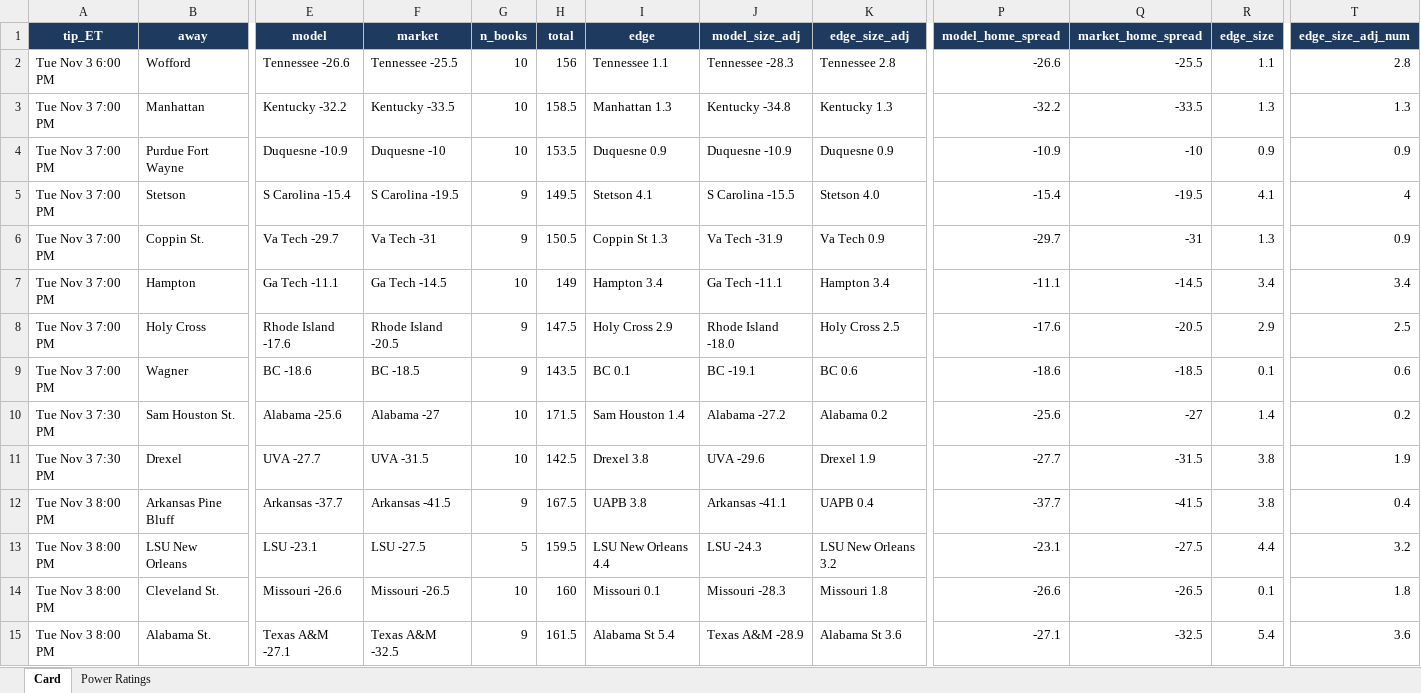
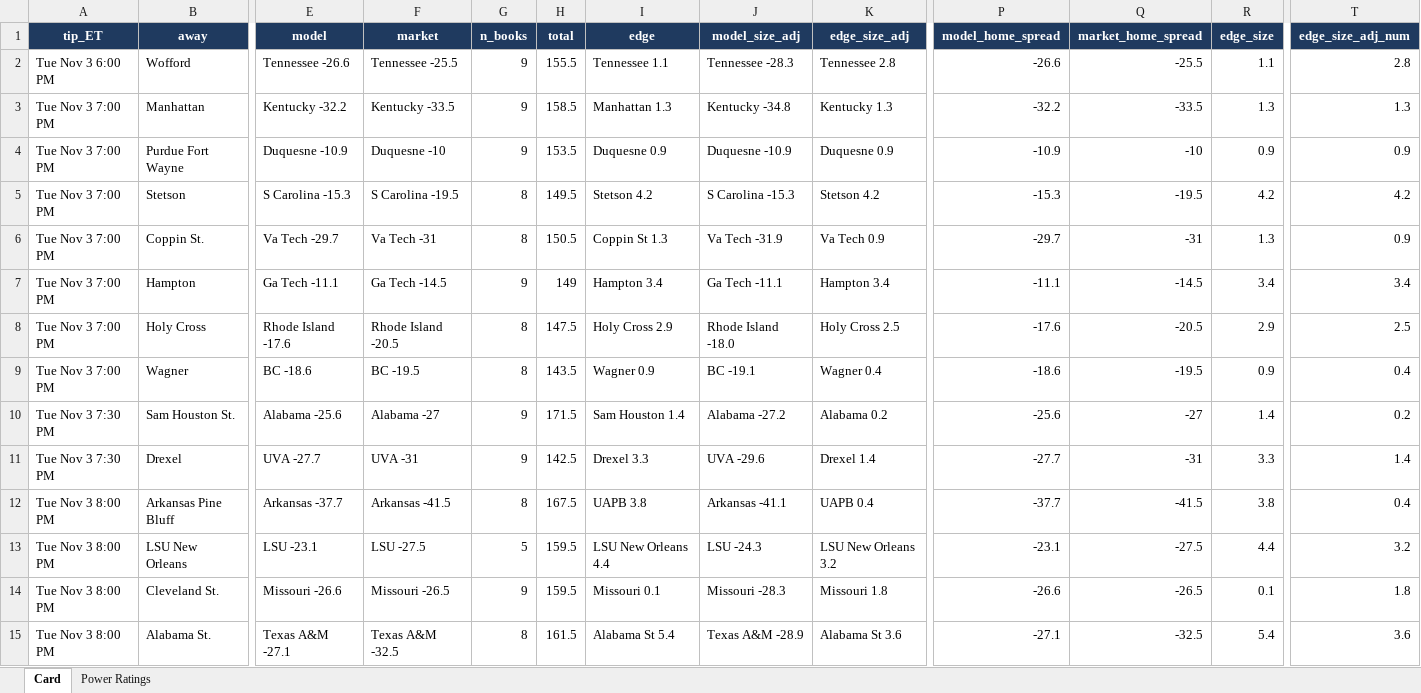
Before and after one commit to jfendler31/DTP-model, an Excel workbook: cards/card_2026-11-03.xlsx, sheet Card, drawn as a sheet; only a part is shown, gaps mark what is left out; values as stored, in another font and other column widths than the file's, no borders; the diff covers the shown part only; the diff names each change by its address in the sheet, - before the commit and + after, or states it on an @@ line.

```diff
--- a/cards/card_2026-11-03.xlsx (sheet Card)
+++ b/cards/card_2026-11-03.xlsx (sheet Card)
-G2:G4 (n_books): 10
+G2:G4 (n_books): 9
-H2 (total): 156
+H2 (total): 155.5
-E5 (model): S Carolina -15.4
+E5 (model): S Carolina -15.3
-G5:G6 (n_books): 9
+G5:G6 (n_books): 8
-I5 (edge): Stetson 4.1
+I5 (edge): Stetson 4.2
-J5 (model_size_adj): S Carolina -15.5
+J5 (model_size_adj): S Carolina -15.3
-K5 (edge_size_adj): Stetson 4.0
+K5 (edge_size_adj): Stetson 4.2
-P5 (model_home_spread): -15.4
+P5 (model_home_spread): -15.3
-R5 (edge_size): 4.1
+R5 (edge_size): 4.2
-T5 (edge_size_adj_num): 4
+T5 (edge_size_adj_num): 4.2
-G7 (n_books): 10
+G7 (n_books): 9
-G8:G9 (n_books): 9
+G8:G9 (n_books): 8
-F9 (market): BC -18.5
+F9 (market): BC -19.5
-I9 (edge): BC 0.1
+I9 (edge): Wagner 0.9
-K9 (edge_size_adj): BC 0.6
+K9 (edge_size_adj): Wagner 0.4
-Q9 (market_home_spread): -18.5
+Q9 (market_home_spread): -19.5
-R9 (edge_size): 0.1
+R9 (edge_size): 0.9
-T9 (edge_size_adj_num): 0.6
+T9 (edge_size_adj_num): 0.4
-G10:G11 (n_books): 10
+G10:G11 (n_books): 9
-F11 (market): UVA -31.5
+F11 (market): UVA -31
-I11 (edge): Drexel 3.8
+I11 (edge): Drexel 3.3
-K11 (edge_size_adj): Drexel 1.9
+K11 (edge_size_adj): Drexel 1.4
-Q11 (market_home_spread): -31.5
+Q11 (market_home_spread): -31
-R11 (edge_size): 3.8
+R11 (edge_size): 3.3
-T11 (edge_size_adj_num): 1.9
+T11 (edge_size_adj_num): 1.4
-G12 (n_books): 9
+G12 (n_books): 8
-G14 (n_books): 10
+G14 (n_books): 9
-H14 (total): 160
+H14 (total): 159.5
-G15 (n_books): 9
+G15 (n_books): 8
```
Also changed, not shown: 16 edited cells elsewhere in this sheet, sheet Power Ratings, 2 other files.
